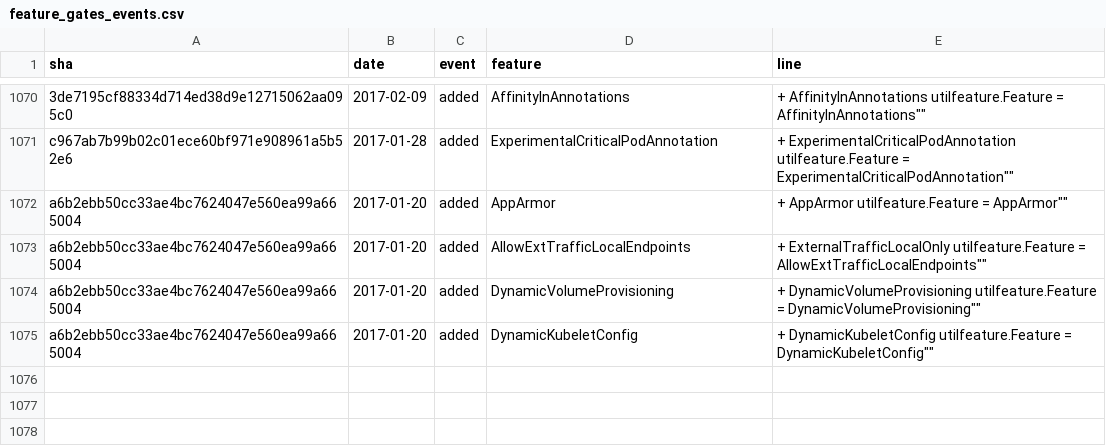
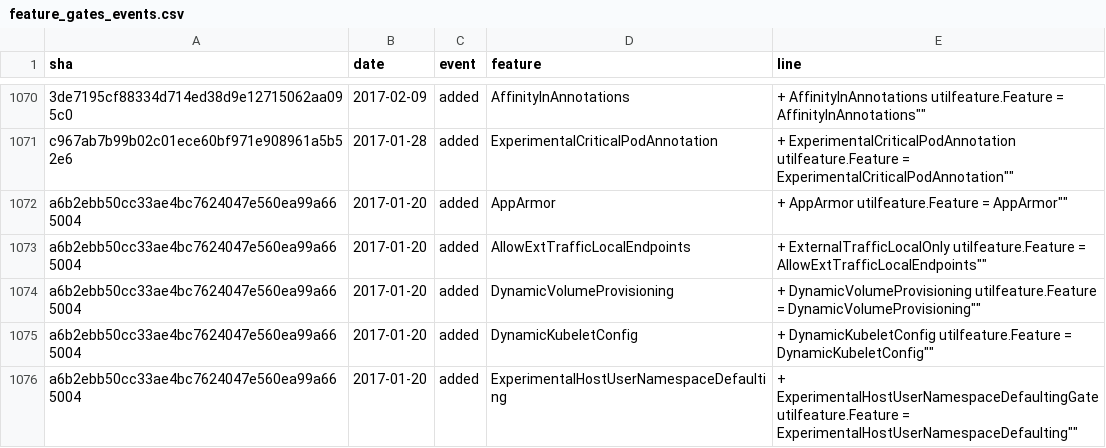
Before and after one commit to ternava/detog, a CSV file: static/data/feature_gates_events.csv, drawn as a sheet; only a part is shown, gaps mark what is left out.

```diff
--- a/static/data/feature_gates_events.csv
+++ b/static/data/feature_gates_events.csv
@@ -1075 +1075,2 @@ a6b2ebb50cc33ae4bc7624047e560ea99a665004,2017-01-20,added,DynamicVolumeProvision
 a6b2ebb50cc33ae4bc7624047e560ea99a665004,2017-01-20,added,DynamicKubeletConfig,"+	DynamicKubeletConfig utilfeature.Feature = "DynamicKubeletConfig""
+a6b2ebb50cc33ae4bc7624047e560ea99a665004,2017-01-20,added,ExperimentalHostUserNamespaceDefaulting,"+	ExperimentalHostUserNamespaceDefaultingGate utilfeature.Feature = "ExperimentalHostUserNamespaceDefaulting""
```
